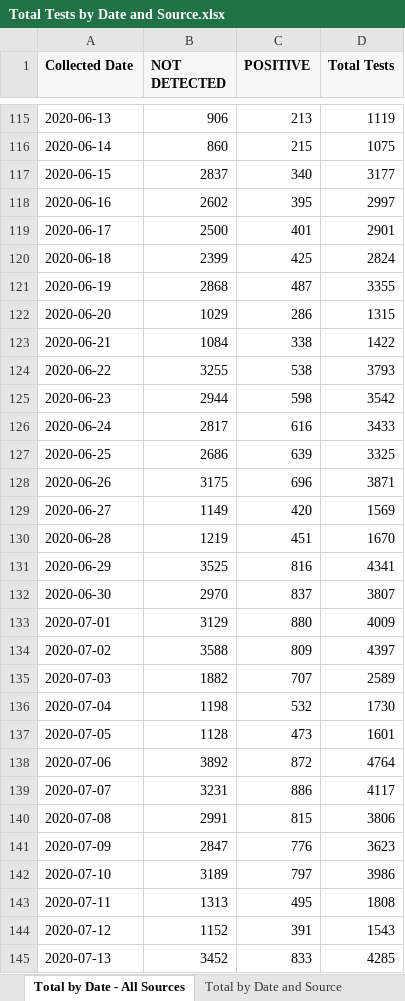
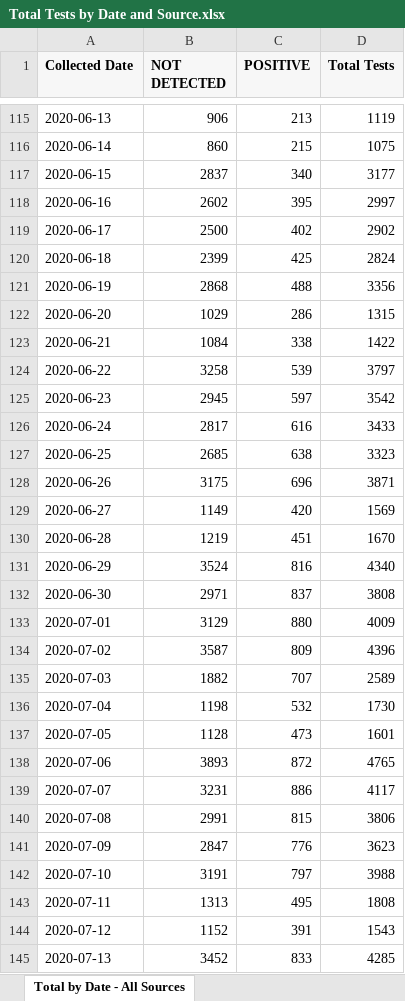
Before and after one commit to ictr/covid-19-county-R0, an Excel workbook: TMC/Total Tests by Date and Source.xlsx, sheet Total by Date - All Sources, drawn as a sheet; only a part is shown, gaps mark what is left out; values as stored, in another font and other column widths than the file's, no borders; the diff covers the shown part only; the diff names each change by its address in the sheet, - before the commit and + after, or states it on an @@ line.

```diff
--- a/TMC/Total Tests by Date and Source.xlsx (sheet Total by Date - All Sources)
+++ b/TMC/Total Tests by Date and Source.xlsx (sheet Total by Date - All Sources)
-sheet tab: Total by Date and Source
-C119 (POSITIVE): 401
+C119 (POSITIVE): 402
-D119 (Total Tests): 2901
+D119 (Total Tests): 2902
-C121 (POSITIVE): 487
+C121 (POSITIVE): 488
-D121 (Total Tests): 3355
+D121 (Total Tests): 3356
-B124 (NOT DETECTED): 3255
+B124 (NOT DETECTED): 3258
-C124 (POSITIVE): 538
+C124 (POSITIVE): 539
-D124 (Total Tests): 3793
+D124 (Total Tests): 3797
-B125 (NOT DETECTED): 2944
+B125 (NOT DETECTED): 2945
-C125 (POSITIVE): 598
+C125 (POSITIVE): 597
-B127 (NOT DETECTED): 2686
+B127 (NOT DETECTED): 2685
-C127 (POSITIVE): 639
+C127 (POSITIVE): 638
-D127 (Total Tests): 3325
+D127 (Total Tests): 3323
-B131 (NOT DETECTED): 3525
+B131 (NOT DETECTED): 3524
-D131 (Total Tests): 4341
+D131 (Total Tests): 4340
-B132 (NOT DETECTED): 2970
+B132 (NOT DETECTED): 2971
-D132 (Total Tests): 3807
+D132 (Total Tests): 3808
-B134 (NOT DETECTED): 3588
+B134 (NOT DETECTED): 3587
-D134 (Total Tests): 4397
+D134 (Total Tests): 4396
-B138 (NOT DETECTED): 3892
+B138 (NOT DETECTED): 3893
-D138 (Total Tests): 4764
+D138 (Total Tests): 4765
-B142 (NOT DETECTED): 3189
+B142 (NOT DETECTED): 3191
-D142 (Total Tests): 3986
+D142 (Total Tests): 3988
```
Also changed, not shown: 7 added rows, 2 removed rows and 189 edited cells elsewhere in this sheet, TSHS_CaseCountData/Texas COVID-19 Case Count Data by County.xlsx, 5 other files.
